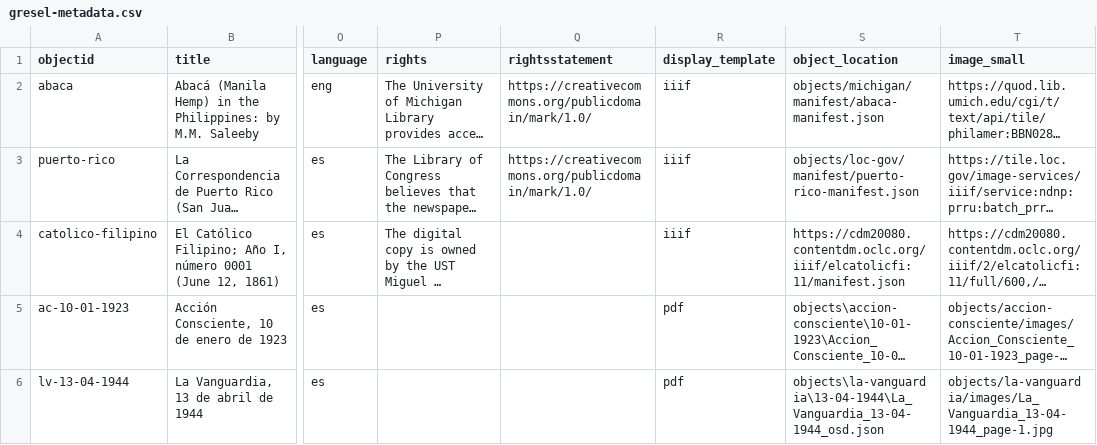
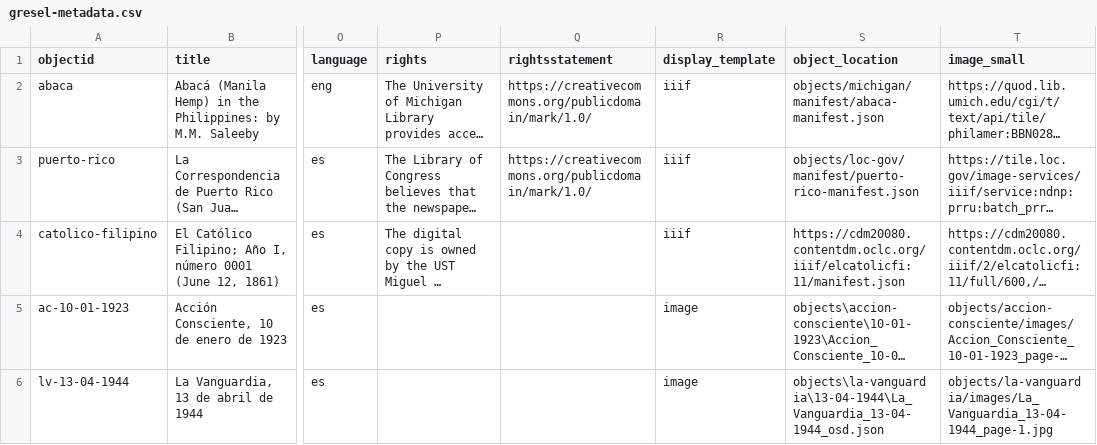
Before and after one commit to npirvu/demo-gresel, a CSV file: _data/gresel-metadata.csv, drawn as a sheet; only a part is shown, gaps mark what is left out; long unchanged cells end in …; the diff names each change by its address in the sheet, - before the commit and + after, or states it on an @@ line.

Commit message:
Update gresel-metadata.csv

```diff
--- a/_data/gresel-metadata.csv
+++ b/_data/gresel-metadata.csv
-R5:R6 (display_template): pdf
+R5:R6 (display_template): image
```
Also changed, not shown: 1 other file.
